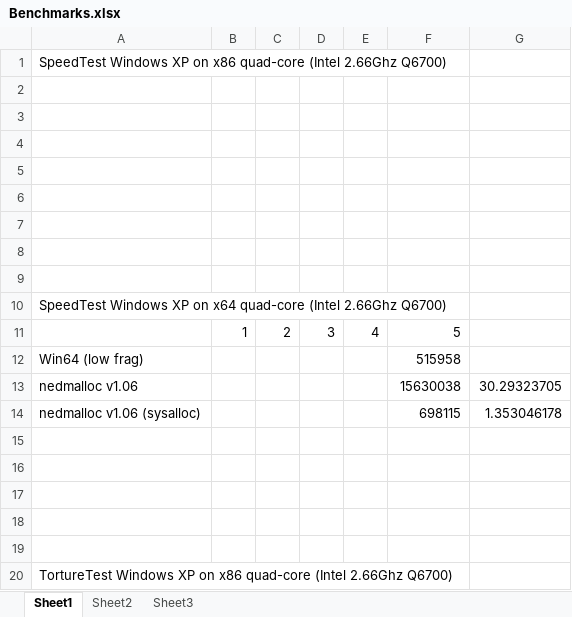
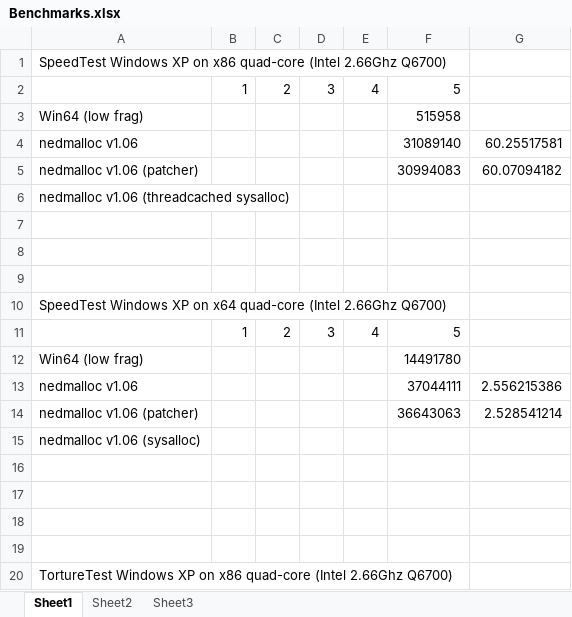
Before and after one commit to ned14/tnfox, an Excel workbook: src/nedmalloc/Benchmarks.xlsx, sheet Sheet1, drawn as a sheet; only a part is shown; values as stored, in another font and other column widths than the file's, no borders; removed rows and columns are numbered as before the commit, all else as after; the diff names each change by its address in the sheet, - before the commit and + after, or states it on an @@ line.

```diff
--- a/src/nedmalloc/Benchmarks.xlsx (sheet Sheet1)
+++ b/src/nedmalloc/Benchmarks.xlsx (sheet Sheet1)
-row 2: (empty)
+row 2:  | 1 | 2 | 3 | 4 | 5
-row 3: (empty)
+row 3: Win64 (low frag) |  |  |  |  | 515958
-row 4: (empty)
+row 4: nedmalloc v1.06 |  |  |  |  | 31089140 | 60.25517581
-row 5: (empty)
+row 5: nedmalloc v1.06 (patcher) |  |  |  |  | 30994083 | 60.07094182
-A6: (empty)
+A6: nedmalloc v1.06 (threadcached sysalloc)
-F12: 515958
+F12: 14491780
-F13: 15630038
+F13: 37044111
-G13: 30.29323705
+G13: 2.556215386
+row 14: nedmalloc v1.06 (patcher) |  |  |  |  | 36643063 | 2.528541214
-F15: 698115
+F15: (empty)
-G15: 1.353046178
+G15: (empty)
-row 15: (empty)
```
Also changed, not shown: 4 other files.
